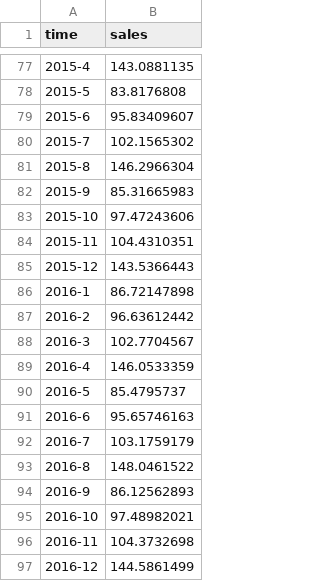
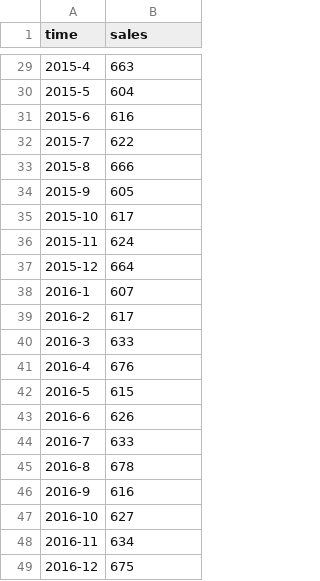
Before and after one commit to weimingwill/inventory-system, a CSV file: WebContent/src/data/sales.csv, drawn as a sheet; only a part is shown, gaps mark what is left out; the diff covers the shown part only.

Commit message:
Update sales data; Test demand forecasting; Update vuetify version

```diff
--- a/WebContent/src/data/sales.csv
+++ b/WebContent/src/data/sales.csv
@@ -77,21 +29,21 @@ time,sales
-2015-4,143.0881135
-2015-5,83.8176808
-2015-6,95.83409607
-2015-7,102.1565302
-2015-8,146.2966304
-2015-9,85.31665983
-2015-10,97.47243606
-2015-11,104.4310351
-2015-12,143.5366443
-2016-1,86.72147898
-2016-2,96.63612442
-2016-3,102.7704567
-2016-4,146.0533359
-2016-5,85.4795737
-2016-6,95.65746163
-2016-7,103.1759179
-2016-8,148.0461522
-2016-9,86.12562893
-2016-10,97.48982021
-2016-11,104.3732698
-2016-12,144.5861499
+2015-4,663
+2015-5,604
+2015-6,616
+2015-7,622
+2015-8,666
+2015-9,605
+2015-10,617
+2015-11,624
+2015-12,664
+2016-1,607
+2016-2,617
+2016-3,633
+2016-4,676
+2016-5,615
+2016-6,626
+2016-7,633
+2016-8,678
+2016-9,616
+2016-10,627
+2016-11,634
+2016-12,675
```
Also changed, not shown: 48 removed rows and 27 edited cells elsewhere in this file, 11 other files.
